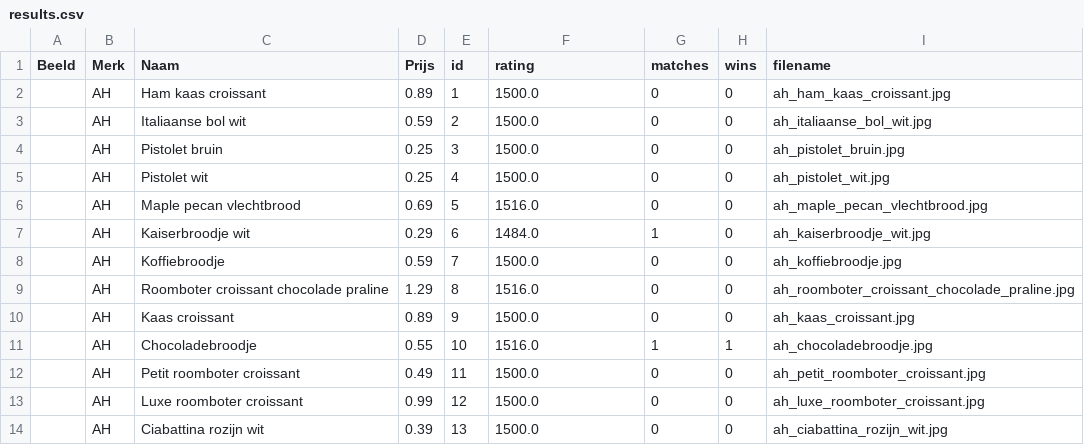
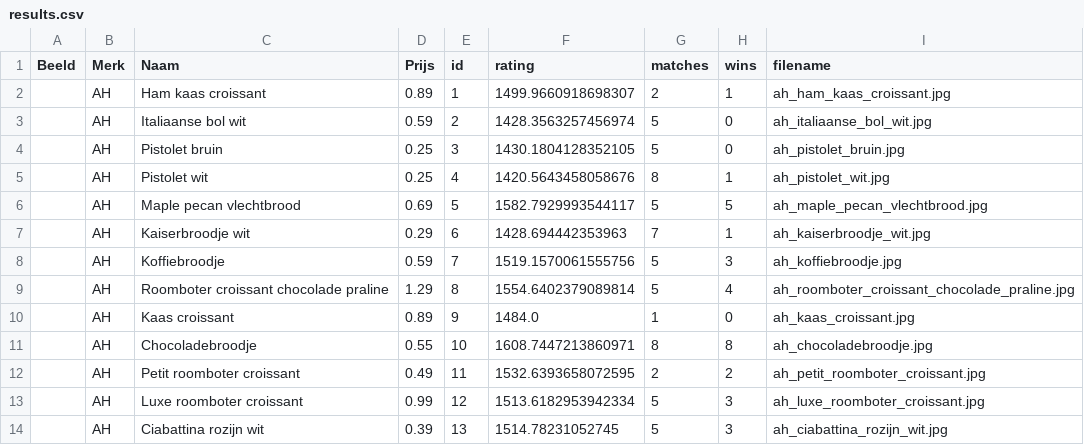
Before and after one commit to sabrina-liu/beste-brood, a CSV file: results.csv, drawn as a sheet; only a part is shown; the diff covers the shown part only.

```diff
--- a/results.csv
+++ b/results.csv
@@ -1,14 +1,14 @@
 Beeld,Merk,Naam,Prijs,id,rating,matches,wins,filename
-,AH,Ham kaas croissant,0.89,1,1500.0,0,0,ah_ham_kaas_croissant.jpg
-,AH,Italiaanse bol wit,0.59,2,1500.0,0,0,ah_italiaanse_bol_wit.jpg
-,AH,Pistolet bruin,0.25,3,1500.0,0,0,ah_pistolet_bruin.jpg
-,AH,Pistolet wit,0.25,4,1500.0,0,0,ah_pistolet_wit.jpg
-,AH,Maple pecan vlechtbrood,0.69,5,1516.0,0,0,ah_maple_pecan_vlechtbrood.jpg
-,AH,Kaiserbroodje wit,0.29,6,1484.0,1,0,ah_kaiserbroodje_wit.jpg
-,AH,Koffiebroodje,0.59,7,1500.0,0,0,ah_koffiebroodje.jpg
-,AH,Roomboter croissant chocolade praline,1.29,8,1516.0,0,0,ah_roomboter_croissant_chocolade_praline.jpg
-,AH,Kaas croissant ,0.89,9,1500.0,0,0,ah_kaas_croissant.jpg
-,AH,Chocoladebroodje,0.55,10,1516.0,1,1,ah_chocoladebroodje.jpg
-,AH,Petit roomboter croissant,0.49,11,1500.0,0,0,ah_petit_roomboter_croissant.jpg
-,AH,Luxe roomboter croissant,0.99,12,1500.0,0,0,ah_luxe_roomboter_croissant.jpg
-,AH,Ciabattina rozijn wit,0.39,13,1500.0,0,0,ah_ciabattina_rozijn_wit.jpg
+,AH,Ham kaas croissant,0.89,1,1499.9660918698307,2,1,ah_ham_kaas_croissant.jpg
+,AH,Italiaanse bol wit,0.59,2,1428.3563257456974,5,0,ah_italiaanse_bol_wit.jpg
+,AH,Pistolet bruin,0.25,3,1430.1804128352105,5,0,ah_pistolet_bruin.jpg
+,AH,Pistolet wit,0.25,4,1420.5643458058676,8,1,ah_pistolet_wit.jpg
+,AH,Maple pecan vlechtbrood,0.69,5,1582.7929993544117,5,5,ah_maple_pecan_vlechtbrood.jpg
+,AH,Kaiserbroodje wit,0.29,6,1428.694442353963,7,1,ah_kaiserbroodje_wit.jpg
+,AH,Koffiebroodje,0.59,7,1519.1570061555756,5,3,ah_koffiebroodje.jpg
+,AH,Roomboter croissant chocolade praline,1.29,8,1554.6402379089814,5,4,ah_roomboter_croissant_chocolade_praline.jpg
+,AH,Kaas croissant ,0.89,9,1484.0,1,0,ah_kaas_croissant.jpg
+,AH,Chocoladebroodje,0.55,10,1608.7447213860971,8,8,ah_chocoladebroodje.jpg
+,AH,Petit roomboter croissant,0.49,11,1532.6393658072595,2,2,ah_petit_roomboter_croissant.jpg
+,AH,Luxe roomboter croissant,0.99,12,1513.6182953942334,5,3,ah_luxe_roomboter_croissant.jpg
+,AH,Ciabattina rozijn wit,0.39,13,1514.78231052745,5,3,ah_ciabattina_rozijn_wit.jpg
```
Also changed, not shown: 69 edited cells elsewhere in this file, 1 other file.
